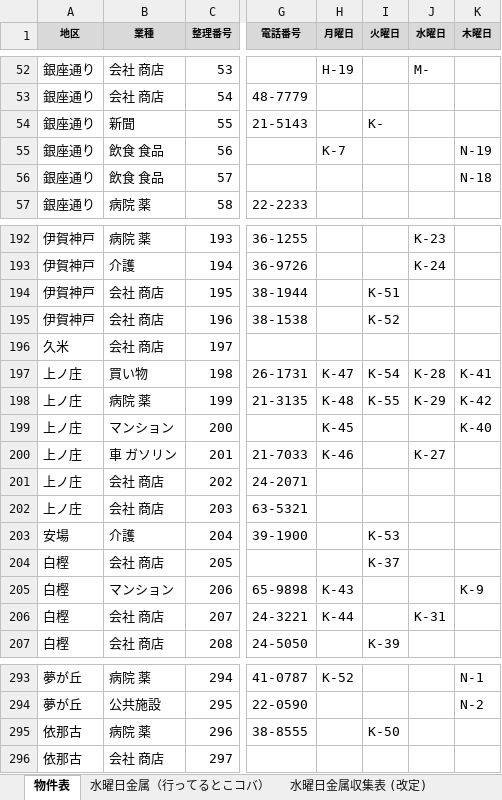
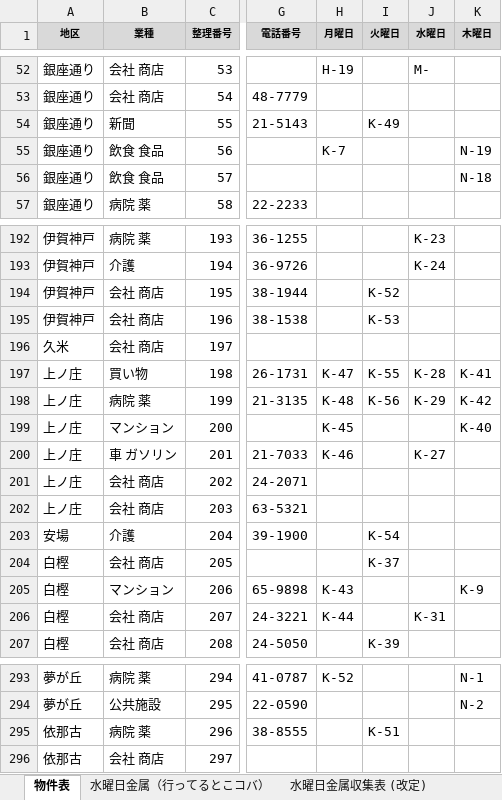
Before and after one commit to congfing/uenoseisou2.3, an Excel workbook: 許可物件表_Git.xlsx, sheet 物件表, drawn as a sheet; only a part is shown, gaps mark what is left out; values as stored, in another font and other column widths than the file's, no borders; the diff names each change by its address in the sheet, - before the commit and + after, or states it on an @@ line.

```diff
--- a/許可物件表_Git.xlsx (sheet 物件表)
+++ b/許可物件表_Git.xlsx (sheet 物件表)
-I54 (火曜日): K-
+I54 (火曜日): K-49
-I194 (火曜日): K-51
+I194 (火曜日): K-52
-I195 (火曜日): K-52
+I195 (火曜日): K-53
-I197 (火曜日): K-54
+I197 (火曜日): K-55
-I198 (火曜日): K-55
+I198 (火曜日): K-56
-I203 (火曜日): K-53
+I203 (火曜日): K-54
-I295 (火曜日): K-50
+I295 (火曜日): K-51
```
Also changed, not shown: 1 other file.
